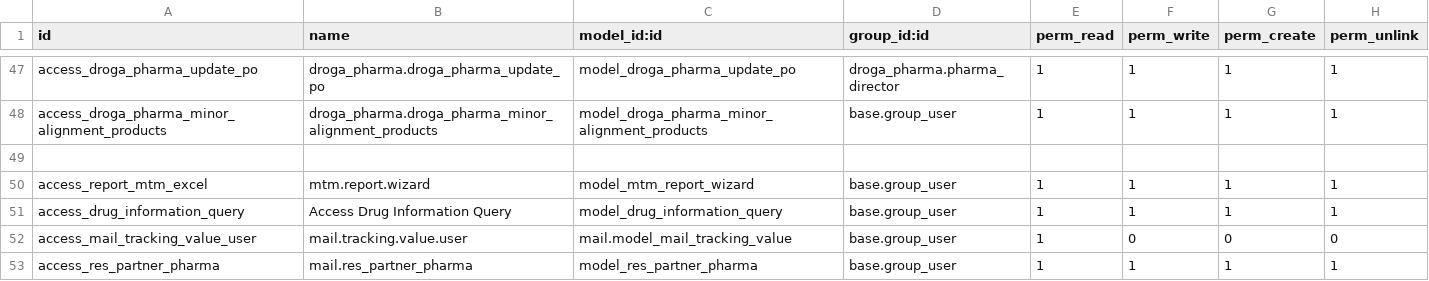
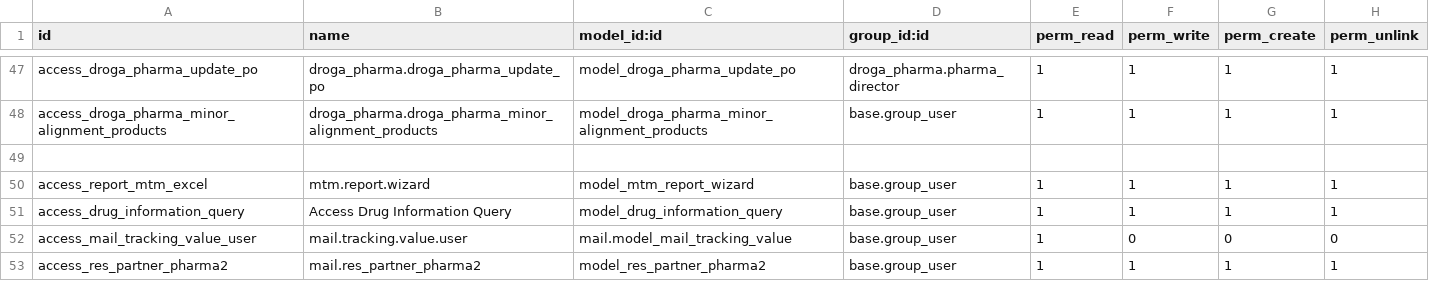
Before and after one commit to phillmona-dev/ecs_erp, a CSV file: droga_pharma/security/ir.model.access.csv, drawn as a sheet; only a part is shown, gaps mark what is left out.

Commit message:
Access rights

```diff
--- a/droga_pharma/security/ir.model.access.csv
+++ b/droga_pharma/security/ir.model.access.csv
@@ -52,2 +52,2 @@ access_drug_information_query,Access Drug Information Query,model_drug_informati
 access_mail_tracking_value_user,mail.tracking.value.user,mail.model_mail_tracking_value,base.group_user,1,0,0,0
-access_res_partner_pharma,mail.res_partner_pharma,model_res_partner_pharma,base.group_user,1,1,1,1
+access_res_partner_pharma2,mail.res_partner_pharma2,model_res_partner_pharma2,base.group_user,1,1,1,1
```
Also changed, not shown: 1 other file.
